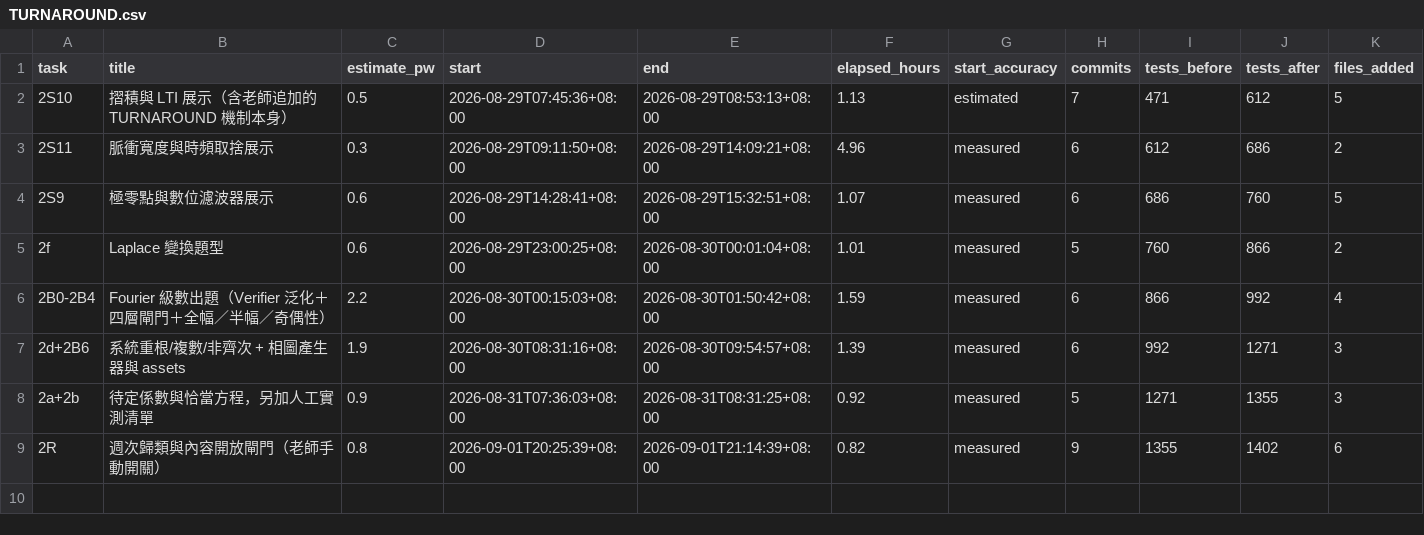
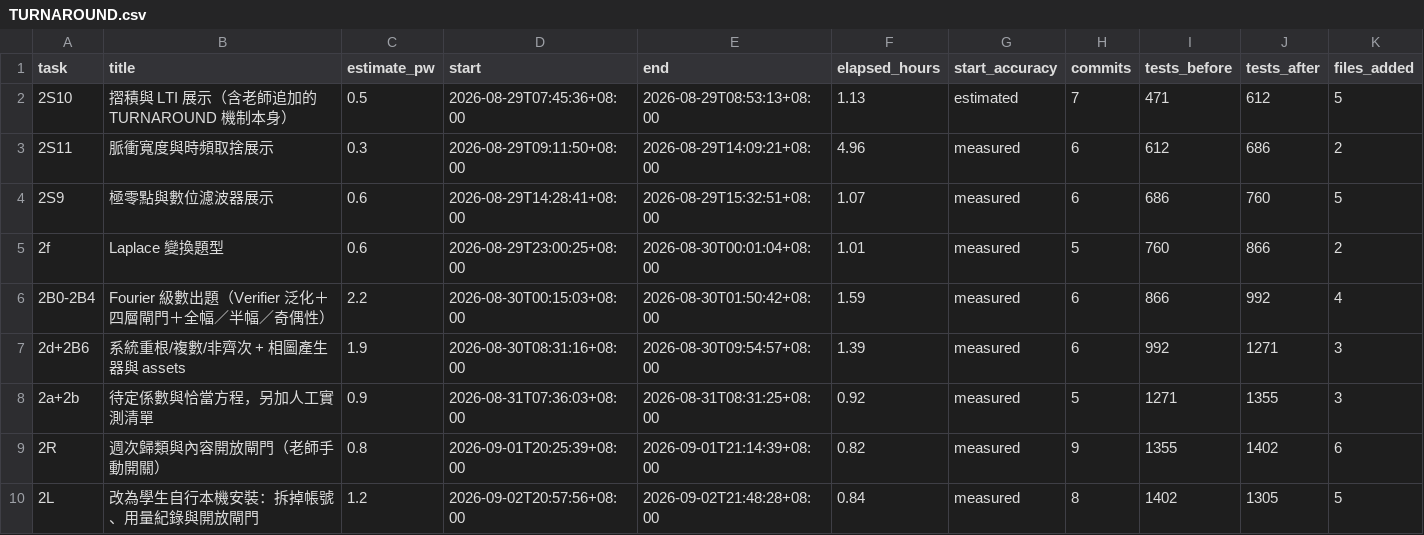
Before and after one commit to wangc86/engmath-practice, a CSV file: TURNAROUND.csv, drawn as a sheet; only a part is shown; rows hold the shown columns only; the diff names each change by its address in the sheet, - before the commit and + after, or states it on an @@ line.

Commit message:
TURNAROUND：2L，估 1.2 PW，實際牆鐘 0.84 小時
測試 1402 → 1305（−97）。新增 5 個檔案、移除 19 個、修改 16 個、8 個 commit。

⚠️ 這一輪的工作量分佈與前面每一輪都不同：真正寫程式的部分不到四分之一
（幾乎全是刪除），最大的一塊是文件。老師在提示詞裡問了「這樣關鍵是否是
你要把 MD 檔寫得夠完整」，答案是是——而那個答案直接決定了時間怎麼分配。

踩到的坑一個，而且是既有測試抓回來的：base.html 拿掉登出表單之後，
展示區有五項「這一頁只有一個 form」的斷言變紅。那些斷言守的是 D28，
正確的修法是把 1 改成 0 並寫明它變強了，不是把測試刪掉。

```diff
--- a/TURNAROUND.csv
+++ b/TURNAROUND.csv
+row 10: 2L | 改為學生自行本機安裝：拆掉帳號、用量紀錄與開放閘門 | 1.2 | 2026-09-02T20:57:56+08:00 | 2026-09-02T21:48:28+08:00 | 0.84 | measured | 8 | 1402 | 1305 | 5
```
